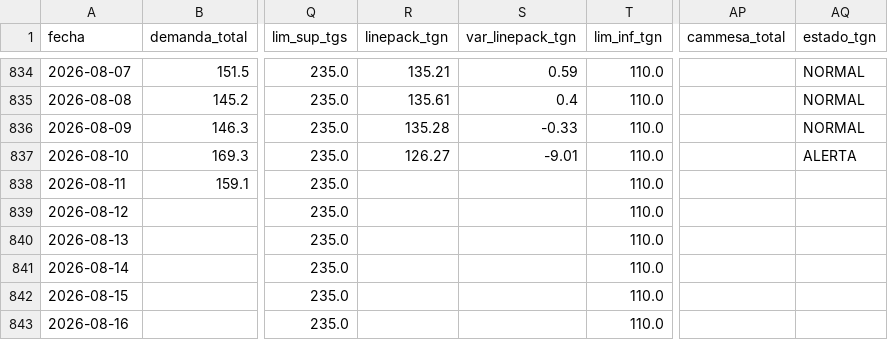
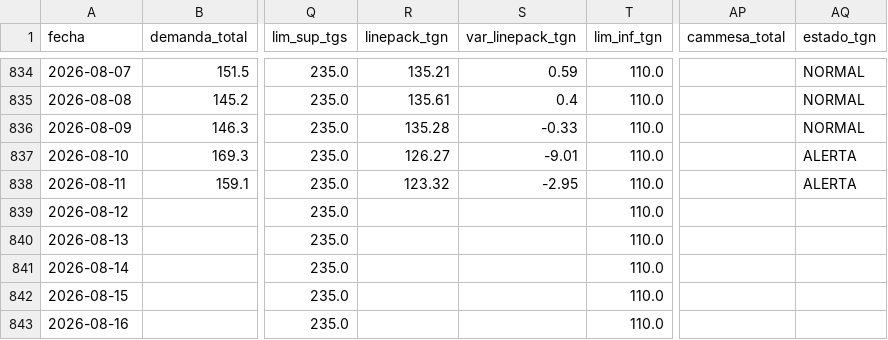
Before and after one commit to mpodeley/estado-red-gas, a CSV file: data/daily.csv, drawn as a sheet; only a part is shown, gaps mark what is left out; the diff names each change by its address in the sheet, - before the commit and + after, or states it on an @@ line.

```diff
--- a/data/daily.csv
+++ b/data/daily.csv
-R838 (linepack_tgn): (empty)
+R838 (linepack_tgn): 123.32
-S838 (var_linepack_tgn): (empty)
+S838 (var_linepack_tgn): -2.95
-AQ838 (estado_tgn): (empty)
+AQ838 (estado_tgn): ALERTA
```
Also changed, not shown: data/tgn_system_state.csv, 2 other files.
